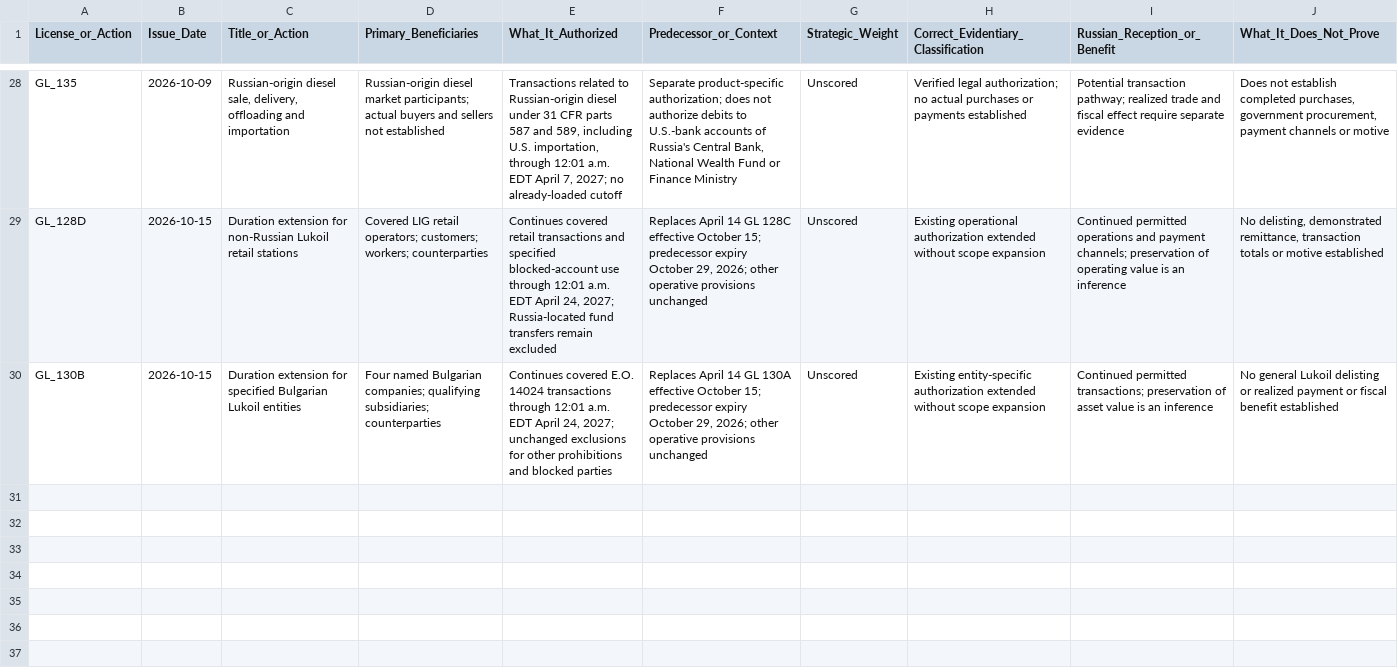
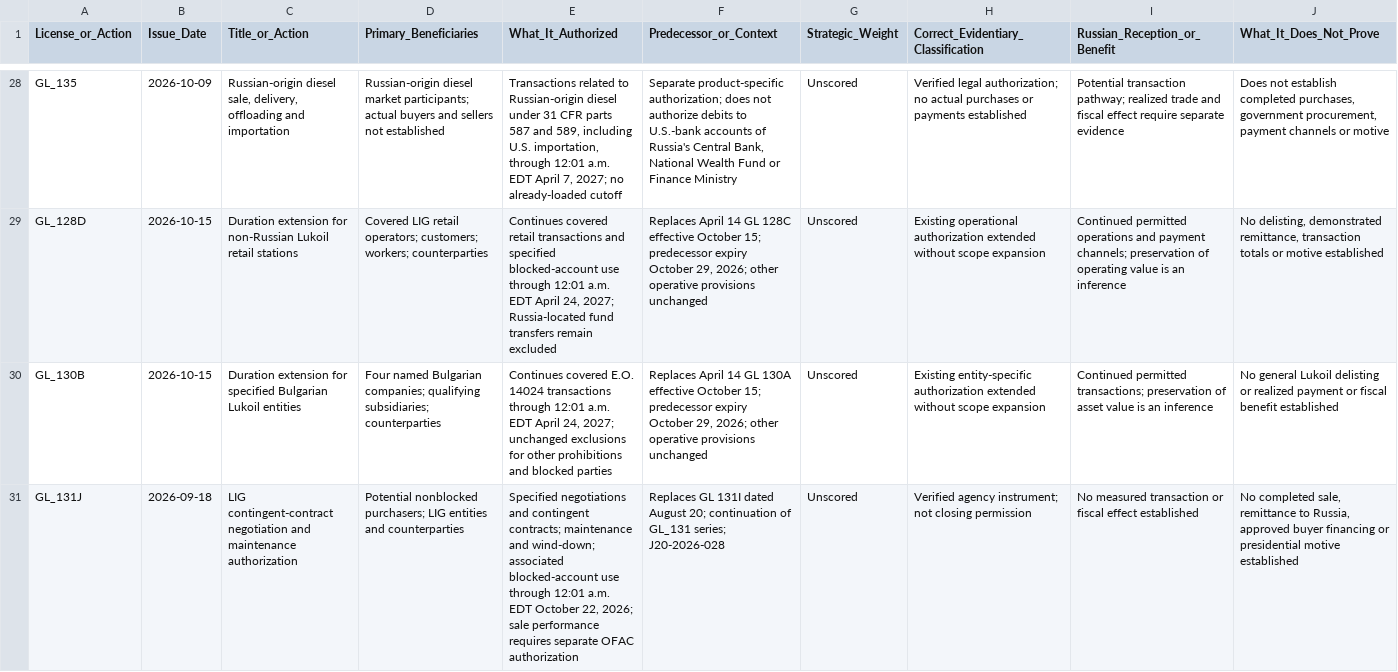
Before and after one commit to mfreeze77/DJT, a CSV file: research-library/Tmanch_CH7_OFAC_license_matrix.csv, drawn as a sheet; only a part is shown, gaps mark what is left out; rows hold the shown columns only; the diff names each change by its address in the sheet, - before the commit and + after, or states it on an @@ line.

Commit message:
Add LIG primary-record status and qualified October 18 follow-ups

```diff
--- a/research-library/Tmanch_CH7_OFAC_license_matrix.csv
+++ b/research-library/Tmanch_CH7_OFAC_license_matrix.csv
+row 31: GL_131J | 2026-09-18 | LIG contingent-contract negotiation and maintenance authorization | Potential nonblocked purchasers; LIG entities and counterparties | Specified negotiations and contingent contracts; maintenance and wind-down; associated blocked-account use through 12:01 a.m. EDT October 22, 2026; sale performance requires separate OFAC authorization | Replaces GL 131I dated August 20; continuation of GL_131 series; J20-2026-028 | Unscored | Verified agency instrument; not closing permission | No measured transaction or fiscal effect established | No completed sale, remittance to Russia, approved buyer financing or presidential motive established
```
Also changed, not shown: research-library/Tmanch_CH7_J20_event_ledger.csv, 8 other files.
